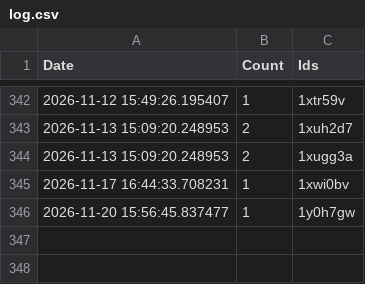
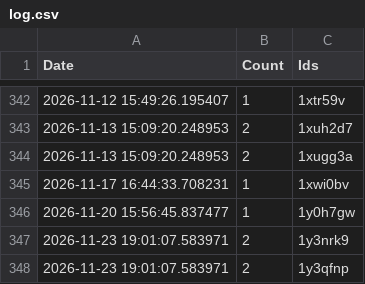
Before and after one commit to brianrocknj/race-reports, a CSV file: log.csv, drawn as a sheet; only a part is shown, gaps mark what is left out; the diff names each change by its address in the sheet, - before the commit and + after, or states it on an @@ line.

```diff
--- a/log.csv
+++ b/log.csv
+row 347: 2026-11-23 19:01:07.583971 | 2 | 1y3nrk9
+row 348: 2026-11-23 19:01:07.583971 | 2 | 1y3qfnp
```
Also changed, not shown: 1 other file.
